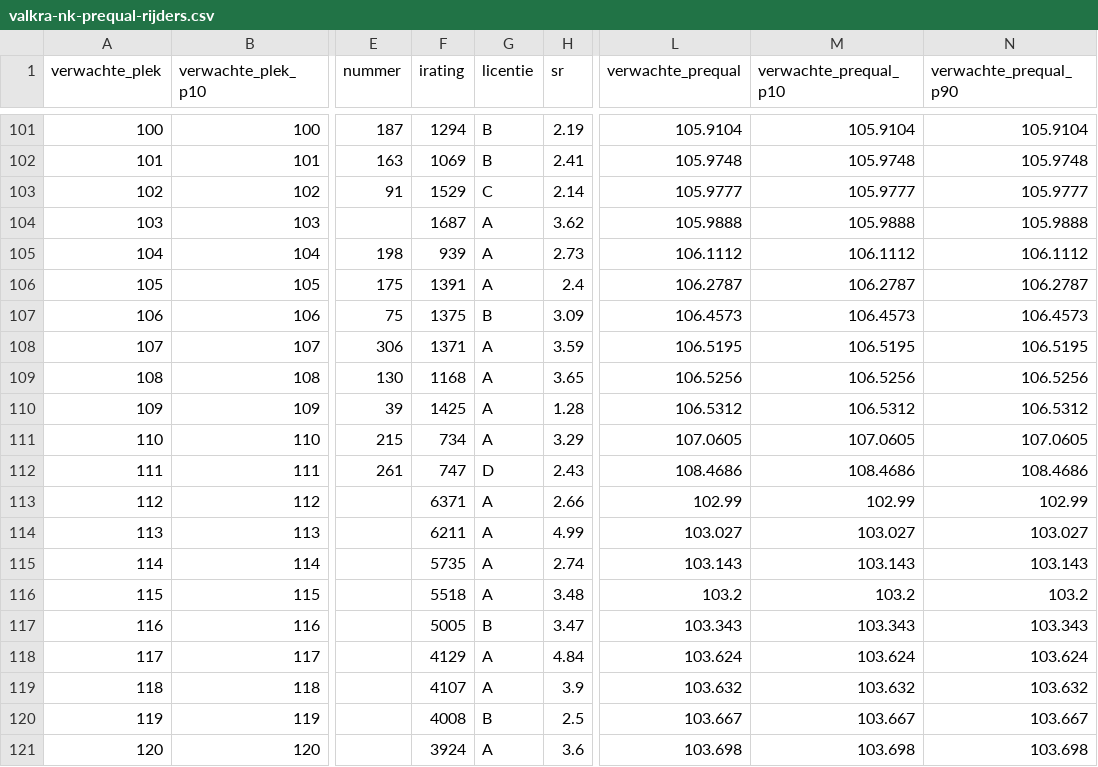
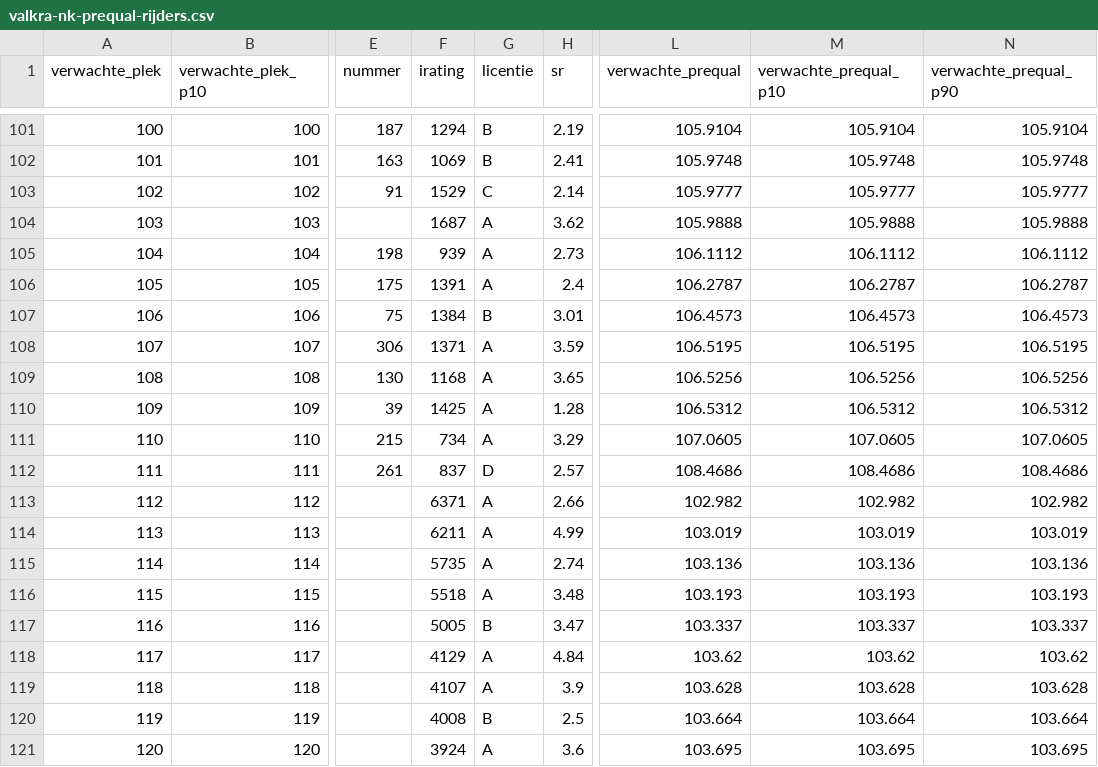
Before and after one commit to Diegoteun/nkiracing2026-valkra, a CSV file: data/valkra-nk-prequal-rijders.csv, drawn as a sheet; only a part is shown, gaps mark what is left out; the diff covers the shown part only; the diff names each change by its address in the sheet, - before the commit and + after, or states it on an @@ line.

```diff
--- a/data/valkra-nk-prequal-rijders.csv
+++ b/data/valkra-nk-prequal-rijders.csv
-F107 (irating): 1375
+F107 (irating): 1384
-H107 (sr): 3.09
+H107 (sr): 3.01
-F112 (irating): 747
+F112 (irating): 837
-H112 (sr): 2.43
+H112 (sr): 2.57
-L113 (verwachte_prequal): 102.99
+L113 (verwachte_prequal): 102.982
-M113 (verwachte_prequal_p10): 102.99
+M113 (verwachte_prequal_p10): 102.982
-N113 (verwachte_prequal_p90): 102.99
+N113 (verwachte_prequal_p90): 102.982
-L114 (verwachte_prequal): 103.027
+L114 (verwachte_prequal): 103.019
-M114 (verwachte_prequal_p10): 103.027
+M114 (verwachte_prequal_p10): 103.019
-N114 (verwachte_prequal_p90): 103.027
+N114 (verwachte_prequal_p90): 103.019
-L115 (verwachte_prequal): 103.143
+L115 (verwachte_prequal): 103.136
-M115 (verwachte_prequal_p10): 103.143
+M115 (verwachte_prequal_p10): 103.136
-N115 (verwachte_prequal_p90): 103.143
+N115 (verwachte_prequal_p90): 103.136
-L116 (verwachte_prequal): 103.2
+L116 (verwachte_prequal): 103.193
-M116 (verwachte_prequal_p10): 103.2
+M116 (verwachte_prequal_p10): 103.193
-N116 (verwachte_prequal_p90): 103.2
+N116 (verwachte_prequal_p90): 103.193
-L117 (verwachte_prequal): 103.343
+L117 (verwachte_prequal): 103.337
-M117 (verwachte_prequal_p10): 103.343
+M117 (verwachte_prequal_p10): 103.337
-N117 (verwachte_prequal_p90): 103.343
+N117 (verwachte_prequal_p90): 103.337
-L118 (verwachte_prequal): 103.624
+L118 (verwachte_prequal): 103.62
-M118 (verwachte_prequal_p10): 103.624
+M118 (verwachte_prequal_p10): 103.62
-N118 (verwachte_prequal_p90): 103.624
+N118 (verwachte_prequal_p90): 103.62
-L119 (verwachte_prequal): 103.632
+L119 (verwachte_prequal): 103.628
-M119 (verwachte_prequal_p10): 103.632
+M119 (verwachte_prequal_p10): 103.628
-N119 (verwachte_prequal_p90): 103.632
+N119 (verwachte_prequal_p90): 103.628
-L120 (verwachte_prequal): 103.667
+L120 (verwachte_prequal): 103.664
-M120 (verwachte_prequal_p10): 103.667
+M120 (verwachte_prequal_p10): 103.664
-N120 (verwachte_prequal_p90): 103.667
+N120 (verwachte_prequal_p90): 103.664
-L121 (verwachte_prequal): 103.698
+L121 (verwachte_prequal): 103.695
-M121 (verwachte_prequal_p10): 103.698
+M121 (verwachte_prequal_p10): 103.695
-N121 (verwachte_prequal_p90): 103.698
+N121 (verwachte_prequal_p90): 103.695
```
Also changed, not shown: 35 edited cells elsewhere in this file, 16 other files.
